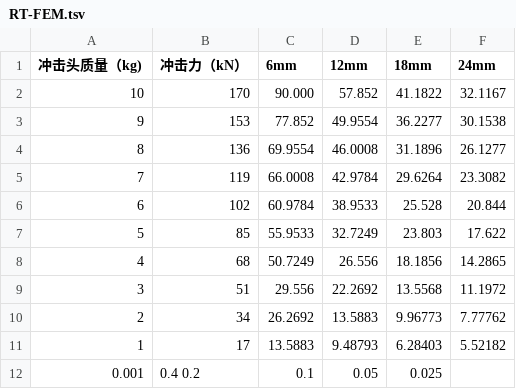
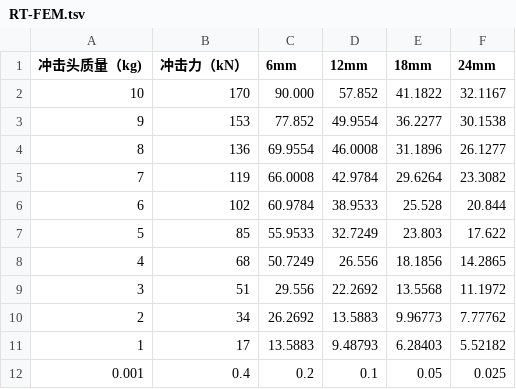
Before and after one commit to LV-Robotics-Lab/engineai_ros2_workspace, a TSV file: scripts/ThicknessCalculate/RT-FEM.tsv, drawn as a sheet.

```diff
--- a/scripts/ThicknessCalculate/RT-FEM.tsv
+++ b/scripts/ThicknessCalculate/RT-FEM.tsv
@@ -11,2 +11,2 @@
 1	17	13.5883	9.48793	6.28403	5.52182
-0.001	0.4 0.2	0.1	0.05	0.025
+0.001	0.4	0.2	0.1	0.05	0.025
```
Also changed, not shown: 3 other files.
